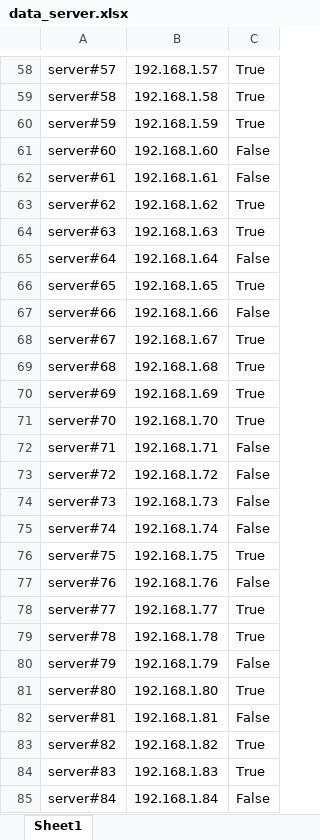
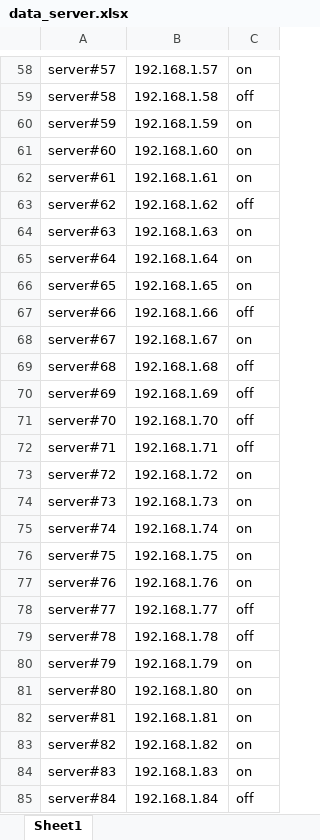
Before and after one commit to QuanDN22/Server-Management-System, an Excel workbook: data/data_server.xlsx, sheet Sheet1, drawn as a sheet; only a part is shown, gaps mark what is left out; values as stored, in another font and other column widths than the file's, no borders; the diff covers the shown part only; the diff names each change by its address in the sheet, - before the commit and + after, or states it on an @@ line.

```diff
--- a/data/data_server.xlsx (sheet Sheet1)
+++ b/data/data_server.xlsx (sheet Sheet1)
-C58: True
+C58: on
-C59: True
+C59: off
-C60: True
+C60: on
-C61:C62: False
+C61:C62: on
-C63: True
+C63: off
-C64: True
+C64: on
-C65: False
+C65: on
-C66: True
+C66: on
-C67: False
+C67: off
-C68: True
+C68: on
-C69:C71: True
+C69:C71: off
-C72: False
+C72: off
-C73:C75: False
+C73:C75: on
-C76: True
+C76: on
-C77: False
+C77: on
-C78:C79: True
+C78:C79: off
-C80: False
+C80: on
-C81: True
+C81: on
-C82: False
+C82: on
-C83:C84: True
+C83:C84: on
-C85: False
+C85: off
```
Also changed, not shown: 1502 edited cells elsewhere in this sheet, 4 other files.
